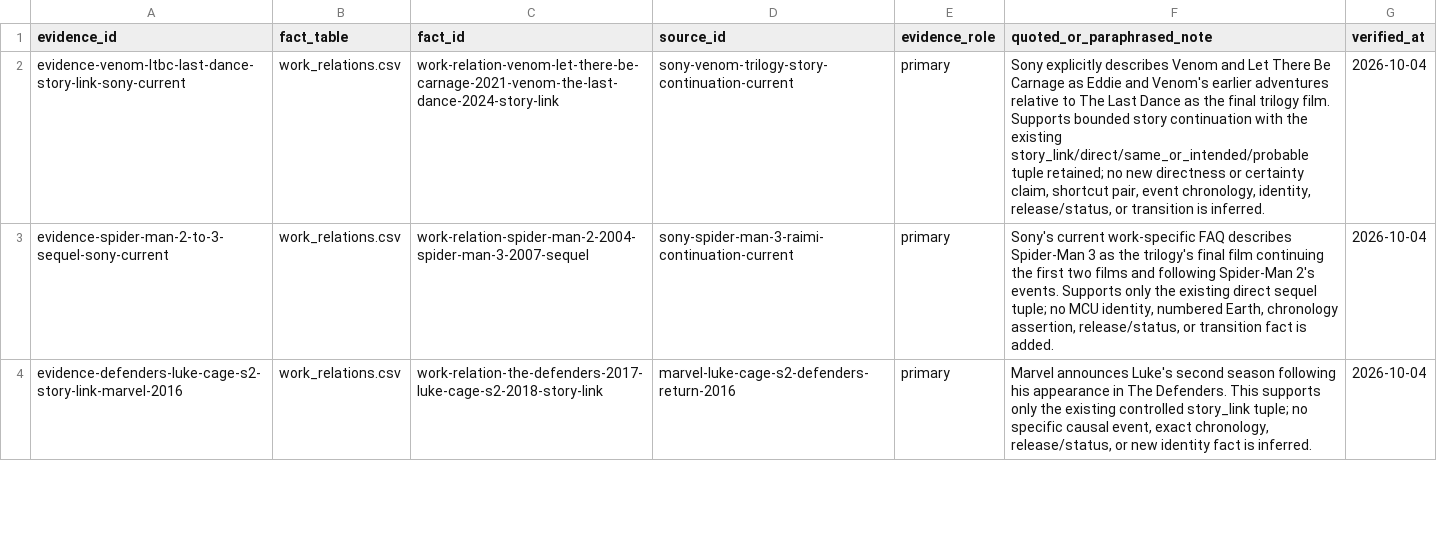
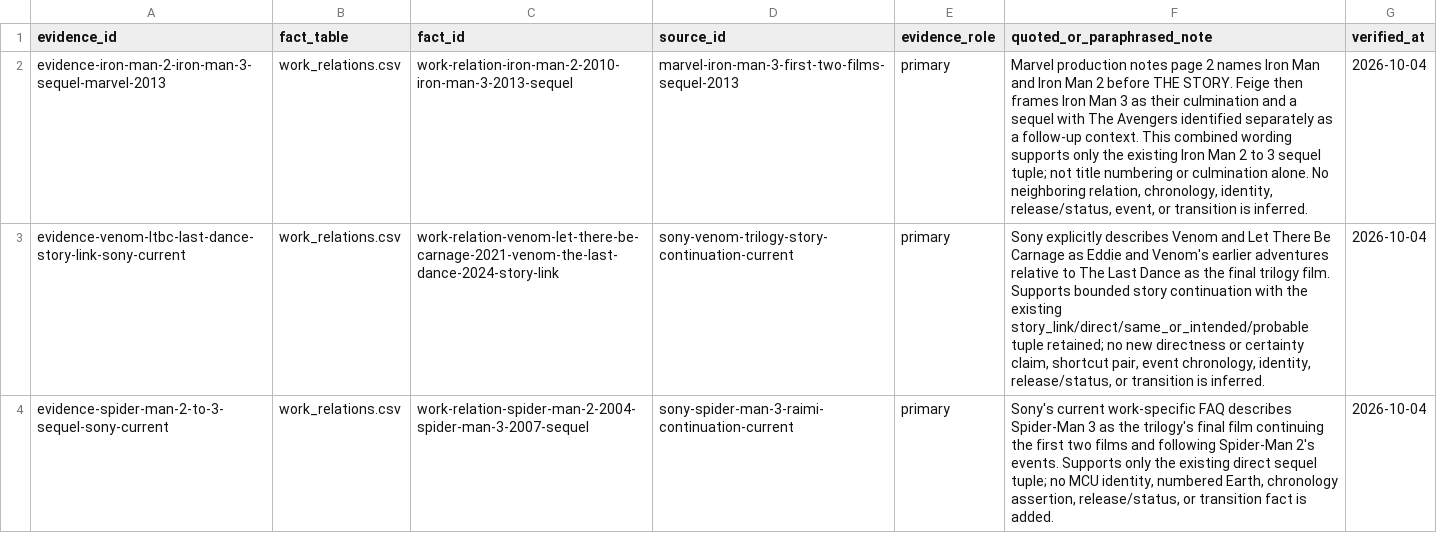
Before and after one commit to kamochama/marvel-flowchart-jp, a CSV file: data/library/evidence.csv, drawn as a sheet; only a part is shown; the shorter side is filled out with more unchanged rows; the diff names each change by its address in the sheet, - before the commit and + after, or states it on an @@ line.

Commit message:
audit: verify Iron Man 2 to 3 sequel wave019

```diff
--- a/data/library/evidence.csv
+++ b/data/library/evidence.csv
+row 2: evidence-iron-man-2-iron-man-3-sequel-marvel-2013 | work_relations.csv | work-relation-iron-man-2-2010-iron-man-3-2013-sequel | marvel-iron-man-3-first-two-films-sequel-2013 | primary | Marvel production notes page 2 names Iron Man and Iron Man 2 before THE STORY. Feige then frames Iron Man 3 as their culmination and a sequel with The Avengers identified separately as a follow-up context. This combined wording supports only the existing Iron Man 2 to 3 sequel tuple; not title numbering or culmination alone. No neighboring relation, chronology, identity, release/status, event, or transition is inferred. | 2026-10-04
```
Also changed, not shown: data/content_audit/reviews.csv, data/derived/work_pair_reasons.csv, 13 other files.
